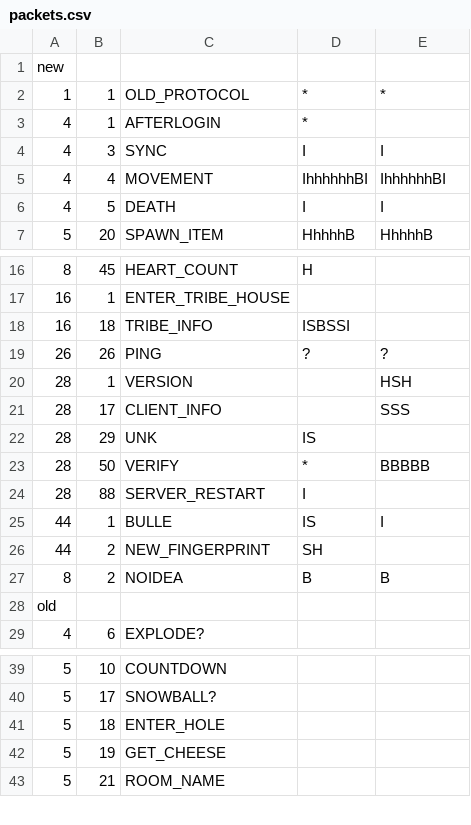
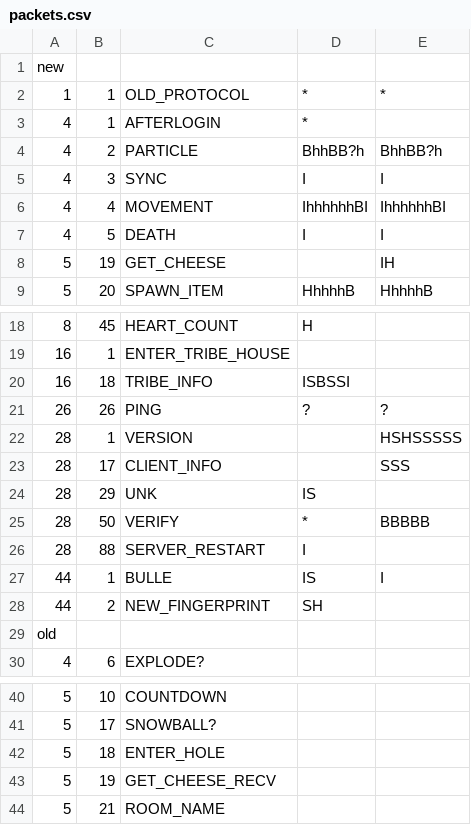
Before and after one commit to Sanqui/tmbothree, a CSV file: packets.csv, drawn as a sheet; only a part is shown, gaps mark what is left out.

```diff
--- a/packets.csv
+++ b/packets.csv
@@ -3,2 +3,3 @@ new
 4;1;AFTERLOGIN;*;
+4;2;PARTICLE;BhhBB?h;BhhBB?h
 4;3;SYNC;I;I
@@ -6,2 +7,3 @@ new
 4;5;DEATH;I;I
+5;19;GET_CHEESE;;IH
 5;20;SPAWN_ITEM;HhhhhB;HhhhhB
@@ -19,3 +21,3 @@ new
 26;26;PING;?;?
-28;1;VERSION;;HSH
+28;1;VERSION;;HSHSSSSS
 28;17;CLIENT_INFO;;SSS
@@ -26,3 +28,2 @@ new
 44;2;NEW_FINGERPRINT;SH;
-8;2;NOIDEA;B;B
 old
@@ -41,3 +42,3 @@ old
 5;18;ENTER_HOLE
-5;19;GET_CHEESE
+5;19;GET_CHEESE_RECV
 5;21;ROOM_NAME
```
Also changed, not shown: 1 other file.
